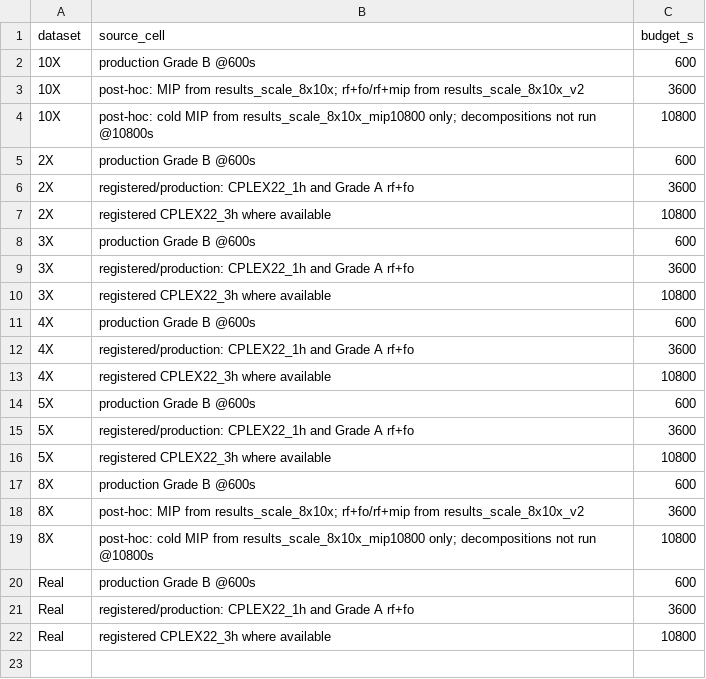
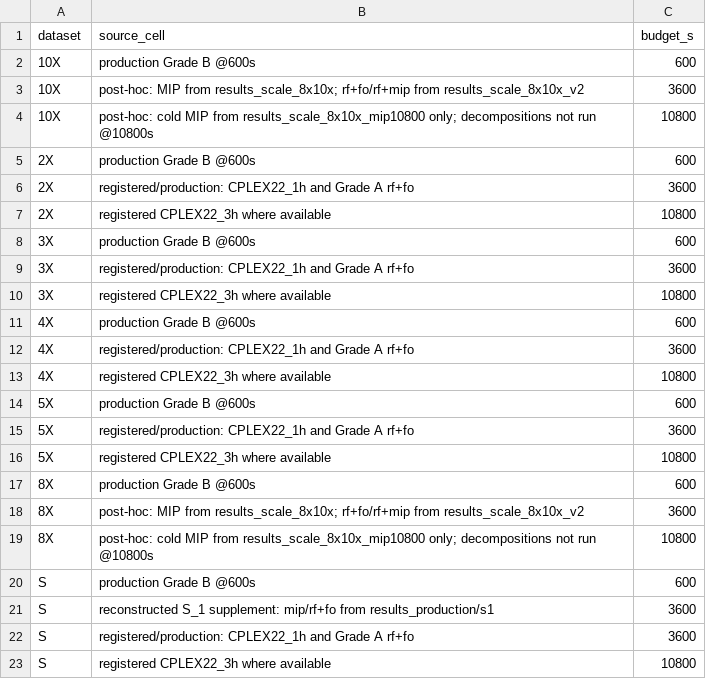
Before and after one commit to daleluche/Treibacher, a CSV file: analysis/output/sprint3_cell_sources.csv, drawn as a sheet.

```diff
--- a/analysis/output/sprint3_cell_sources.csv
+++ b/analysis/output/sprint3_cell_sources.csv
@@ -19,4 +19,5 @@ dataset,source_cell,budget_s
 8X,post-hoc: cold MIP from results_scale_8x10x_mip10800 only; decompositions not run @10800s,10800
-Real,production Grade B @600s,600
-Real,registered/production: CPLEX22_1h and Grade A rf+fo,3600
-Real,registered CPLEX22_3h where available,10800
+S,production Grade B @600s,600
+S,reconstructed S_1 supplement: mip/rf+fo from results_production/s1,3600
+S,registered/production: CPLEX22_1h and Grade A rf+fo,3600
+S,registered CPLEX22_3h where available,10800
```
Also changed, not shown: analysis/output/comparison_by_dataset.csv, analysis/output/comparison_table.csv, 43 other files.
